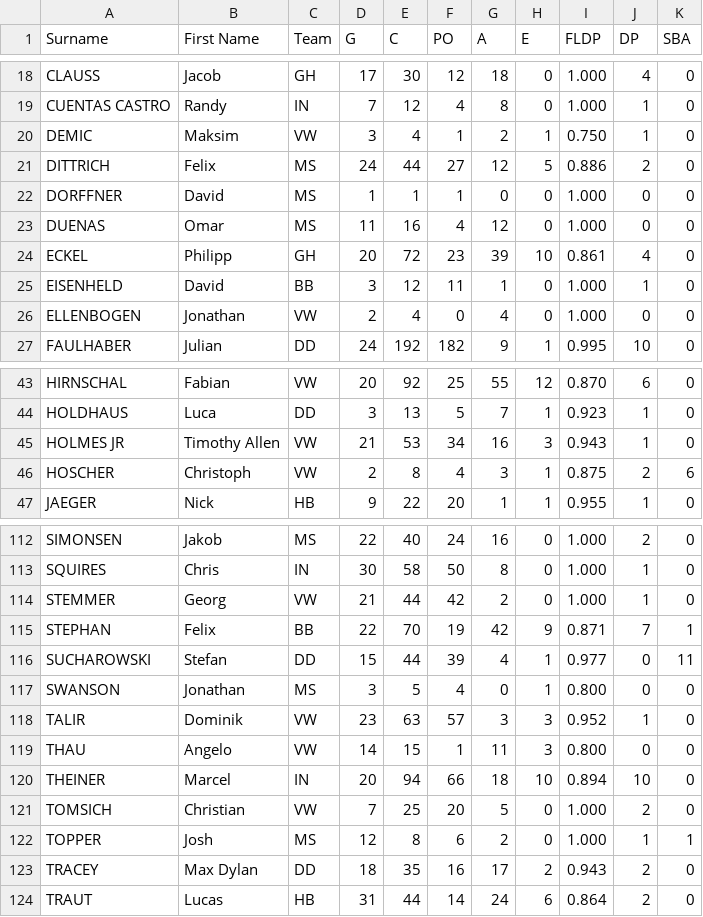
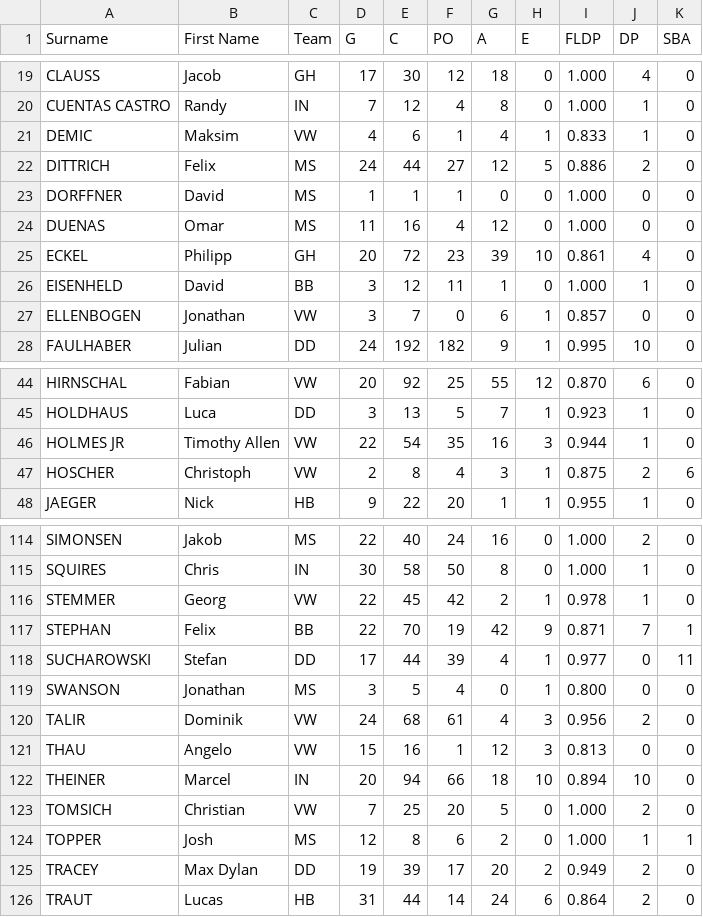
Before and after one commit to tonper19/ballgame, a CSV file: data/csv/stats_fielding_raw_abdl_2024.csv, drawn as a sheet; only a part is shown, gaps mark what is left out; addresses are those after the commit; the diff covers the shown part only; the diff names each change by its address in the sheet, - before the commit and + after, or states it on an @@ line.

```diff
--- a/data/csv/stats_fielding_raw_abdl_2024.csv
+++ b/data/csv/stats_fielding_raw_abdl_2024.csv
-D21 (G): 3
+D21 (G): 4
-E21 (C): 4
+E21 (C): 6
-G21 (A): 2
+G21 (A): 4
-I21 (FLDP): 0.750
+I21 (FLDP): 0.833
-D27 (G): 2
+D27 (G): 3
-E27 (C): 4
+E27 (C): 7
-G27 (A): 4
+G27 (A): 6
-H27 (E): 0
+H27 (E): 1
-I27 (FLDP): 1.000
+I27 (FLDP): 0.857
-D46 (G): 21
+D46 (G): 22
-E46 (C): 53
+E46 (C): 54
-F46 (PO): 34
+F46 (PO): 35
-I46 (FLDP): 0.943
+I46 (FLDP): 0.944
-D116 (G): 21
+D116 (G): 22
-E116 (C): 44
+E116 (C): 45
-H116 (E): 0
+H116 (E): 1
-I116 (FLDP): 1.000
+I116 (FLDP): 0.978
-D118 (G): 15
+D118 (G): 17
-D120 (G): 23
+D120 (G): 24
-E120 (C): 63
+E120 (C): 68
-F120 (PO): 57
+F120 (PO): 61
-G120 (A): 3
+G120 (A): 4
-I120 (FLDP): 0.952
+I120 (FLDP): 0.956
-J120 (DP): 1
+J120 (DP): 2
-D121 (G): 14
+D121 (G): 15
-E121 (C): 15
+E121 (C): 16
-G121 (A): 11
+G121 (A): 12
-I121 (FLDP): 0.800
+I121 (FLDP): 0.813
-D125 (G): 18
+D125 (G): 19
-E125 (C): 35
+E125 (C): 39
-F125 (PO): 16
+F125 (PO): 17
-G125 (A): 17
+G125 (A): 20
-I125 (FLDP): 0.943
+I125 (FLDP): 0.949
```
Also changed, not shown: 2 added rows and 59 edited cells elsewhere in this file, data/csv/stats_batting_raw_d3_2024.csv, data/csv/stats_batting_raw_seriea_2024.csv, 22 other files.
